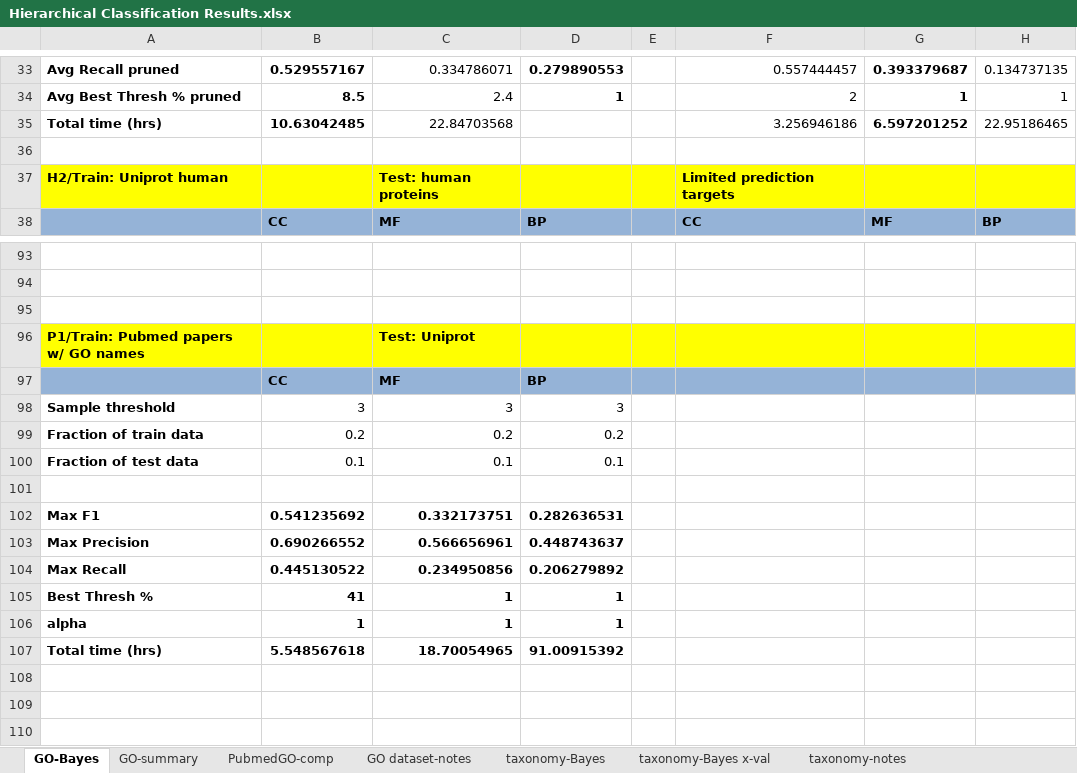
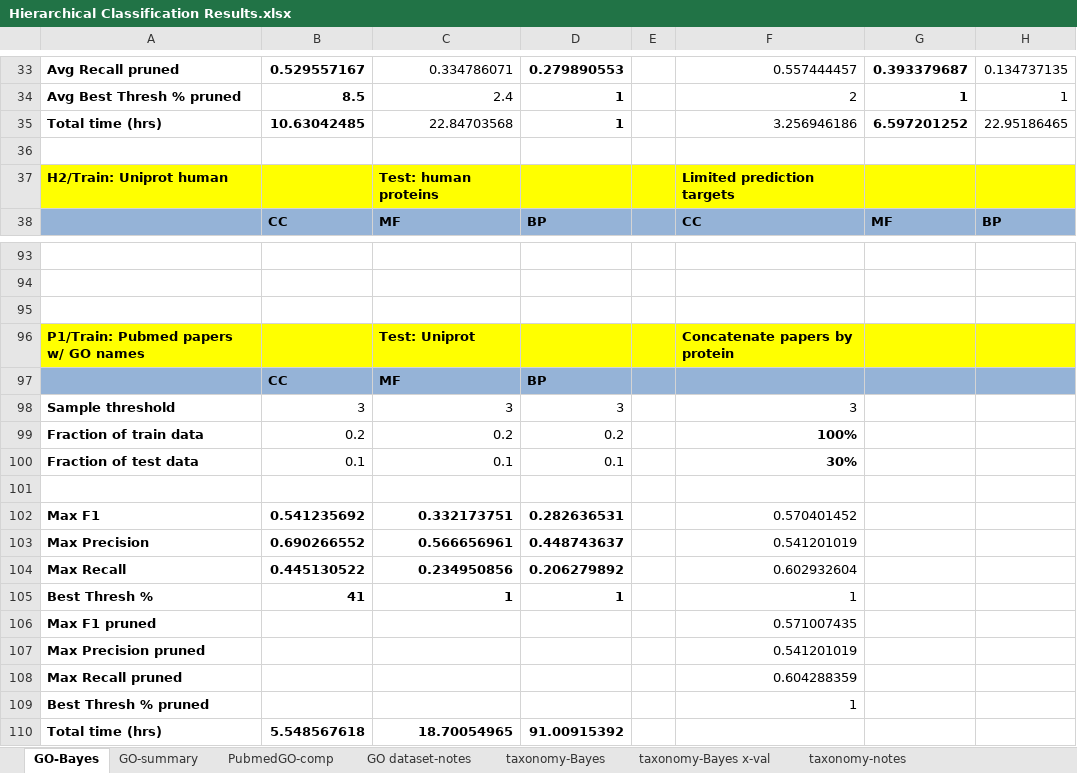
Before and after one commit to laineyzoo/protein_annotation, an Excel workbook: Hierarchical Classification Results.xlsx, sheet GO-Bayes, drawn as a sheet; only a part is shown, gaps mark what is left out; the shorter side is filled out with more unchanged rows; values as stored, in another font and other column widths than the file's, no borders; removed rows and columns are numbered as before the commit, all else as after; the diff covers the shown part only; the diff names each change by its address in the sheet, - before the commit and + after, or states it on an @@ line.

```diff
--- a/Hierarchical Classification Results.xlsx (sheet GO-Bayes)
+++ b/Hierarchical Classification Results.xlsx (sheet GO-Bayes)
-D35: (empty)
+D35: 1
-F96: (empty)
+F96: Concatenate papers by protein
-F98: (empty)
+F98: 3
-F99: (empty)
+F99: 100%
-F100: (empty)
+F100: 30%
-F102: (empty)
+F102: 0.570401452
-F103: (empty)
+F103: 0.541201019
-F104: (empty)
+F104: 0.602932604
-F105: (empty)
+F105: 1
-row 106: alpha | 1 | 1 | 1
+row 106: Max F1 pruned |  |  |  |  | 0.571007435
+row 107: Max Precision pruned |  |  |  |  | 0.541201019
+row 108: Max Recall pruned |  |  |  |  | 0.604288359
+row 109: Best Thresh % pruned |  |  |  |  | 1
```
Also changed, not shown: 13 added rows and 6 edited cells elsewhere in this sheet, sheet GO-summary, sheet PubmedGO-comp, hidden cells.
